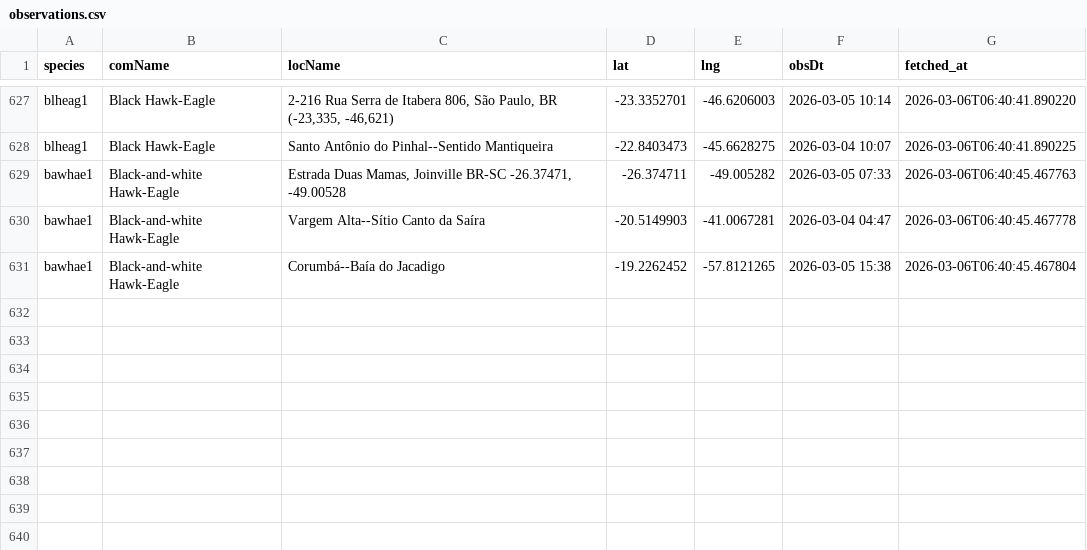
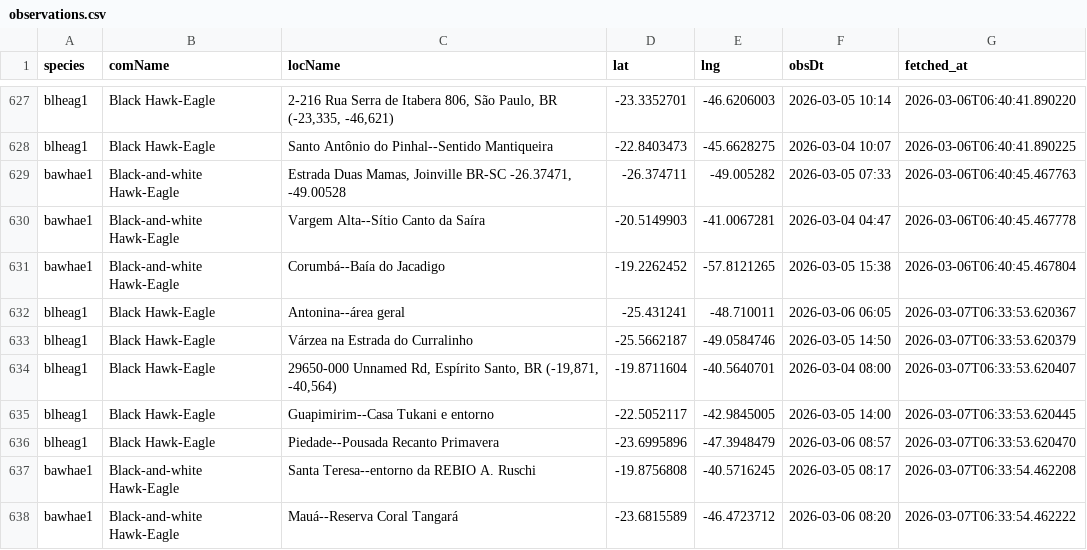
Before and after one commit to LucasEmerickTorrezani/ebird-aguias-de-penacho-dashboard, a CSV file: data/observations.csv, drawn as a sheet; only a part is shown, gaps mark what is left out; the diff names each change by its address in the sheet, - before the commit and + after, or states it on an @@ line.

```diff
--- a/data/observations.csv
+++ b/data/observations.csv
+row 632: blheag1 | Black Hawk-Eagle | Antonina--área geral | -25.431241 | -48.710011 | 2026-03-06 06:05 | 2026-03-07T06:33:53.620367
+row 633: blheag1 | Black Hawk-Eagle | Várzea na Estrada do Curralinho | -25.5662187 | -49.0584746 | 2026-03-05 14:50 | 2026-03-07T06:33:53.620379
+row 634: blheag1 | Black Hawk-Eagle | 29650-000 Unnamed Rd, Espírito Santo, BR (-19,871, -40,564) | -19.8711604 | -40.5640701 | 2026-03-04 08:00 | 2026-03-07T06:33:53.620407
+row 635: blheag1 | Black Hawk-Eagle | Guapimirim--Casa Tukani e entorno | -22.5052117 | -42.9845005 | 2026-03-05 14:00 | 2026-03-07T06:33:53.620445
+row 636: blheag1 | Black Hawk-Eagle | Piedade--Pousada Recanto Primavera | -23.6995896 | -47.3948479 | 2026-03-06 08:57 | 2026-03-07T06:33:53.620470
+row 637: bawhae1 | Black-and-white Hawk-Eagle | Santa Teresa--entorno da REBIO A. Ruschi | -19.8756808 | -40.5716245 | 2026-03-05 08:17 | 2026-03-07T06:33:54.462208
+row 638: bawhae1 | Black-and-white Hawk-Eagle | Mauá--Reserva Coral Tangará | -23.6815589 | -46.4723712 | 2026-03-06 08:20 | 2026-03-07T06:33:54.462222
```
